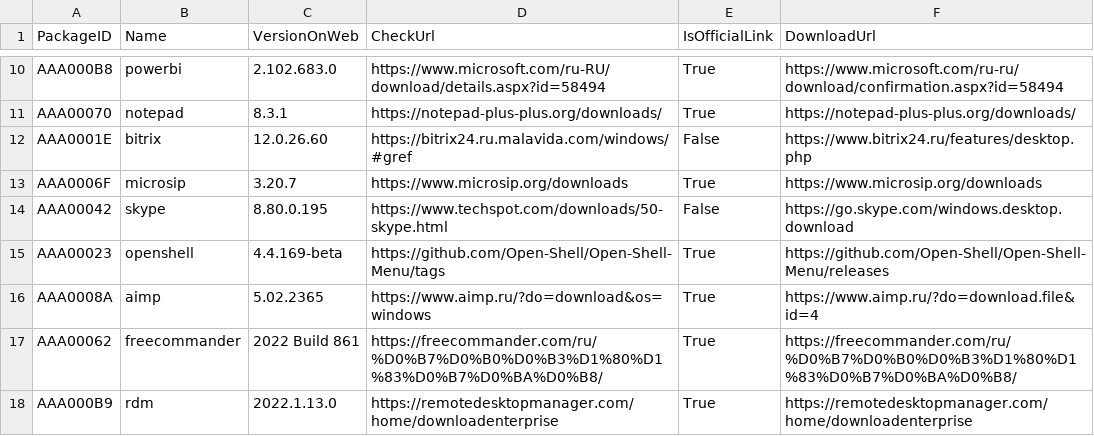
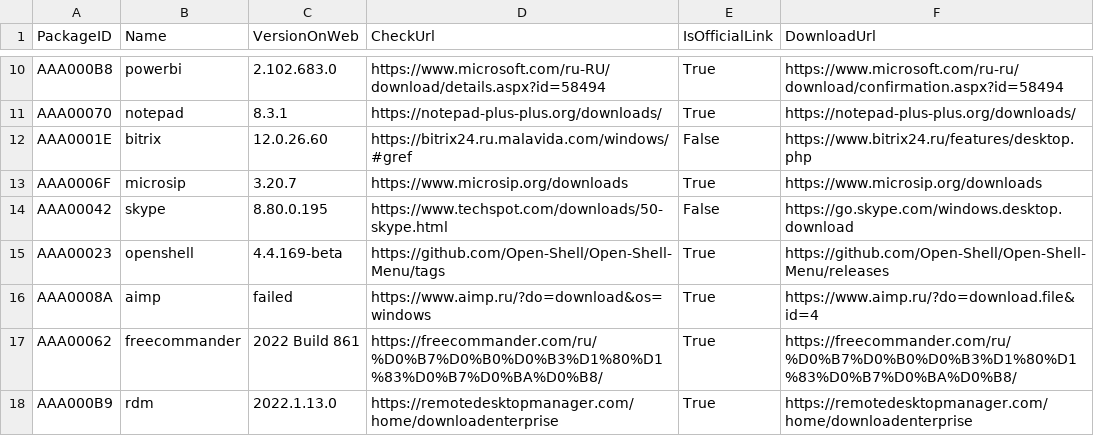
Before and after one commit to ilvrak/scrapper, a CSV file: output.csv, drawn as a sheet; only a part is shown, gaps mark what is left out.

```diff
--- a/output.csv
+++ b/output.csv
@@ -15,3 +15,3 @@ AAA00042,skype,8.80.0.195,https://www.techspot.com/downloads/50-skype.html,False
 AAA00023,openshell,4.4.169-beta,https://github.com/Open-Shell/Open-Shell-Menu/tags,True,https://github.com/Open-Shell/Open-Shell-Menu/releases
-AAA0008A,aimp,5.02.2365,https://www.aimp.ru/?do=download&os=windows,True,https://www.aimp.ru/?do=download.file&id=4
+AAA0008A,aimp,failed,https://www.aimp.ru/?do=download&os=windows,True,https://www.aimp.ru/?do=download.file&id=4
 AAA00062,freecommander,2022  Build  861,https://freecommander.com/ru/%D0%B7%D0%B0%D0%B3%D1%80%D1%83%D0%B7%D0%BA%D0%B8/,True,https://freecommander.com/ru/%D0%B7%D0%B0%D0%B3%D1%80%D1%83%D0%B7%D0%BA%D0%B8/
```
Also changed, not shown: 2 other files.
